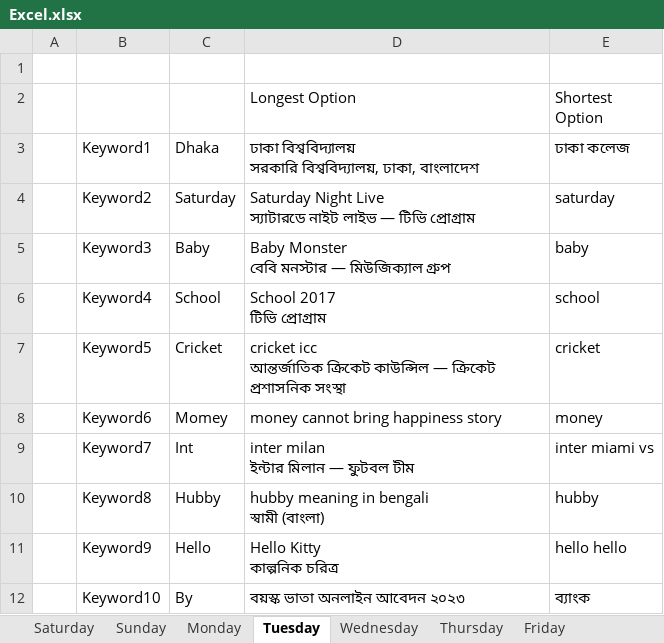
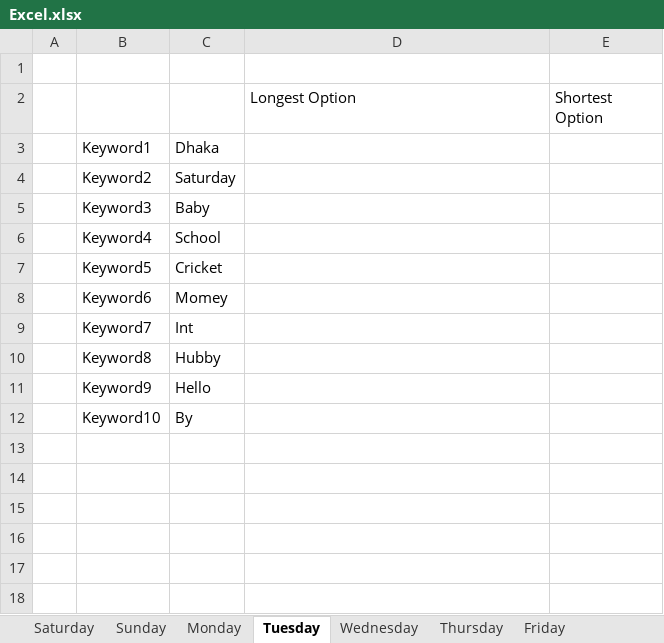
Before and after one commit to mdobns/GoogleSearchSuggestionAutomation, an Excel workbook: Excel.xlsx, sheet Tuesday, drawn as a sheet; values as stored, in another font and other column widths than the file's, no borders; ↵ is a line break in a cell; the diff names each change by its address in the sheet, - before the commit and + after, or states it on an @@ line.

```diff
--- a/Excel.xlsx (sheet Tuesday)
+++ b/Excel.xlsx (sheet Tuesday)
-D3: ঢাকা বিশ্ববিদ্যালয় ↵ সরকারি বিশ্ববিদ্যালয়, ঢাকা, বাংলাদেশ
+D3: (empty)
-E3: ঢাকা কলেজ
+E3: (empty)
-D4: Saturday Night Live ↵ স্যাটারডে নাইট লাইভ — টিভি প্রোগ্রাম
+D4: (empty)
-E4: saturday
+E4: (empty)
-D5: Baby Monster ↵ বেবি মনস্টার — মিউজিক্যাল গ্রুপ
+D5: (empty)
-E5: baby
+E5: (empty)
-D6: School 2017 ↵ টিভি প্রোগ্রাম
+D6: (empty)
-E6: school
+E6: (empty)
-D7: cricket icc ↵ আন্তর্জাতিক ক্রিকেট কাউন্সিল — ক্রিকেট প্রশাসনিক সংস্থা
+D7: (empty)
-E7: cricket
+E7: (empty)
-D8: money cannot bring happiness story
+D8: (empty)
-E8: money
+E8: (empty)
-D9: inter milan ↵ ইন্টার মিলান — ফুটবল টীম
+D9: (empty)
-E9: inter miami vs
+E9: (empty)
-D10: hubby meaning in bengali ↵ স্বামী (বাংলা)
+D10: (empty)
-E10: hubby
+E10: (empty)
-D11: Hello Kitty ↵ কাল্পনিক চরিত্র
+D11: (empty)
-E11: hello hello
+E11: (empty)
-D12: বয়স্ক ভাতা অনলাইন আবেদন ২০২৩
+D12: (empty)
-E12: ব্যাংক
+E12: (empty)
```
Also changed, not shown: sheet Sunday, sheet Wednesday, sheet Thursday, sheet Saturday, sheet Friday, sheet Monday, 3 other files.
